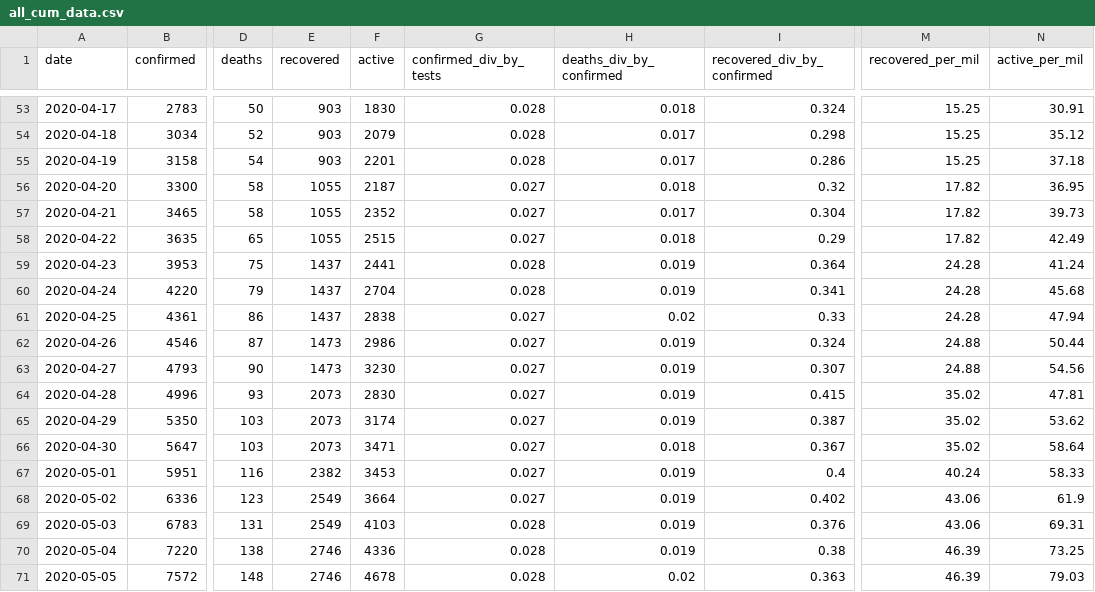
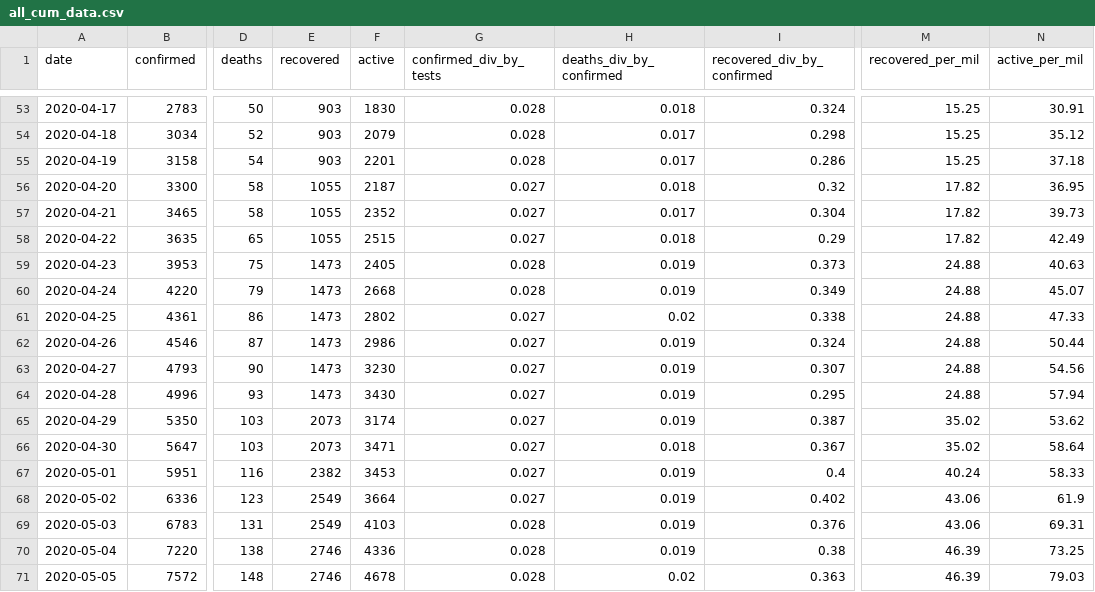
Before and after one commit to SimonRosen173/Covid19SAData, a CSV file: data/all_cum_data.csv, drawn as a sheet; only a part is shown, gaps mark what is left out; the diff names each change by its address in the sheet, - before the commit and + after, or states it on an @@ line.

```diff
--- a/data/all_cum_data.csv
+++ b/data/all_cum_data.csv
-E59:E61 (recovered): 1437
+E59:E61 (recovered): 1473
-F59 (active): 2441
+F59 (active): 2405
-I59 (recovered_div_by_confirmed): 0.364
+I59 (recovered_div_by_confirmed): 0.373
-M59:M61 (recovered_per_mil): 24.28
+M59:M61 (recovered_per_mil): 24.88
-N59 (active_per_mil): 41.24
+N59 (active_per_mil): 40.63
-F60 (active): 2704
+F60 (active): 2668
-I60 (recovered_div_by_confirmed): 0.341
+I60 (recovered_div_by_confirmed): 0.349
-N60 (active_per_mil): 45.68
+N60 (active_per_mil): 45.07
-F61 (active): 2838
+F61 (active): 2802
-I61 (recovered_div_by_confirmed): 0.33
+I61 (recovered_div_by_confirmed): 0.338
-N61 (active_per_mil): 47.94
+N61 (active_per_mil): 47.33
-E64 (recovered): 2073
+E64 (recovered): 1473
-F64 (active): 2830
+F64 (active): 3430
-I64 (recovered_div_by_confirmed): 0.415
+I64 (recovered_div_by_confirmed): 0.295
-M64 (recovered_per_mil): 35.02
+M64 (recovered_per_mil): 24.88
-N64 (active_per_mil): 47.81
+N64 (active_per_mil): 57.94
```
Also changed, not shown: data/all_daily_data.csv, data/deaths_by_prov_timeline.csv, 30 other files.
